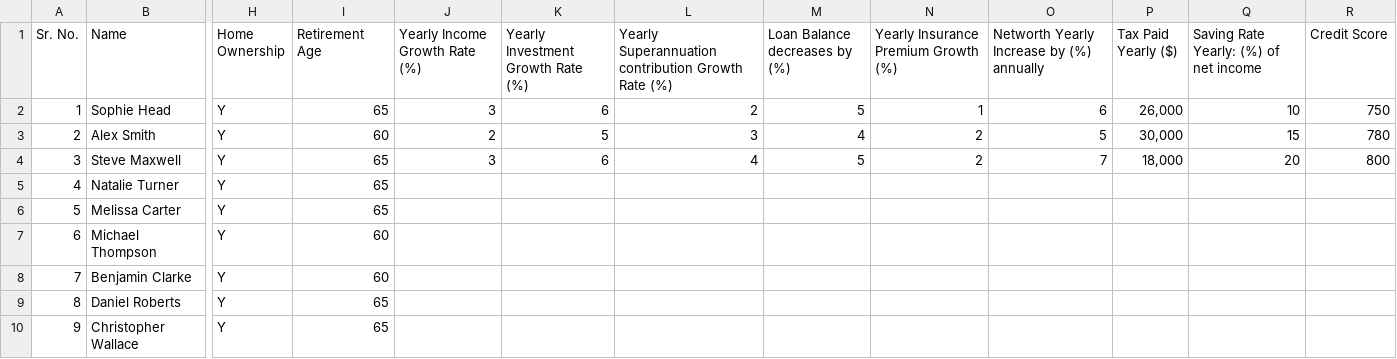
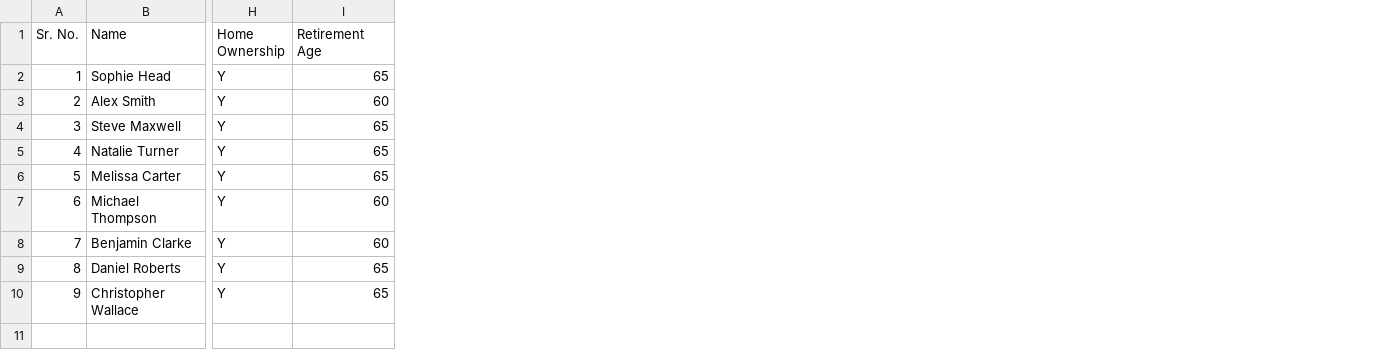
Before and after one commit to drpriyankagarg7/Testfiles, a CSV file: personal_info.csv, drawn as a sheet; only a part is shown, gaps mark what is left out; the diff names each change by its address in the sheet, - before the commit and + after, or states it on an @@ line.

Commit message:
Update personal_info.csv

```diff
--- a/personal_info.csv
+++ b/personal_info.csv
-column J (Yearly Income Growth Rate (%)), rows 2-4: 3 | 2 | 3
-column K, rows 1-4: Yearly Investment Growth Rate (%) | 6 | 5 | 6
-column L, rows 1-4: Yearly Superannuation contribution Growth Rate (%) | 2 | 3 | 4
-column M (Loan Balance decreases by (%)), rows 2-4: 5 | 4 | 5
-column N, rows 1-4: Yearly Insurance Premium Growth (%) | 1 | 2 | 2
-column O, rows 1-4: Networth Yearly Increase by (%) annually | 6 | 5 | 7
-column P (Tax Paid Yearly ($)), rows 2-4: 26,000 | 30,000 | 18,000
-column Q, rows 1-4: Saving Rate Yearly: (%) of net income | 10 | 15 | 20
-column R (Credit Score), rows 2-4: 750 | 780 | 800
```
